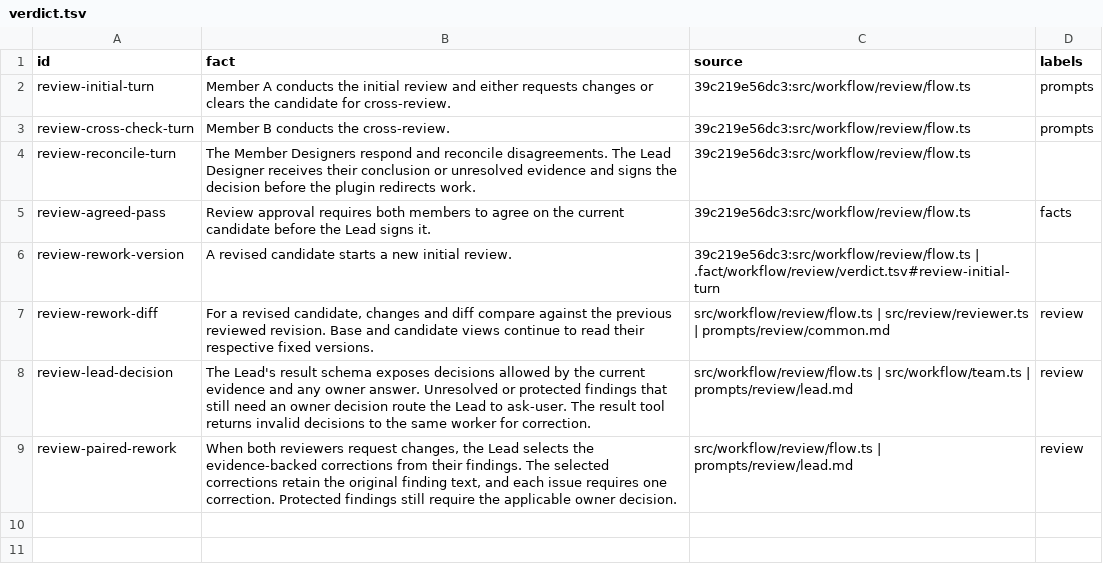
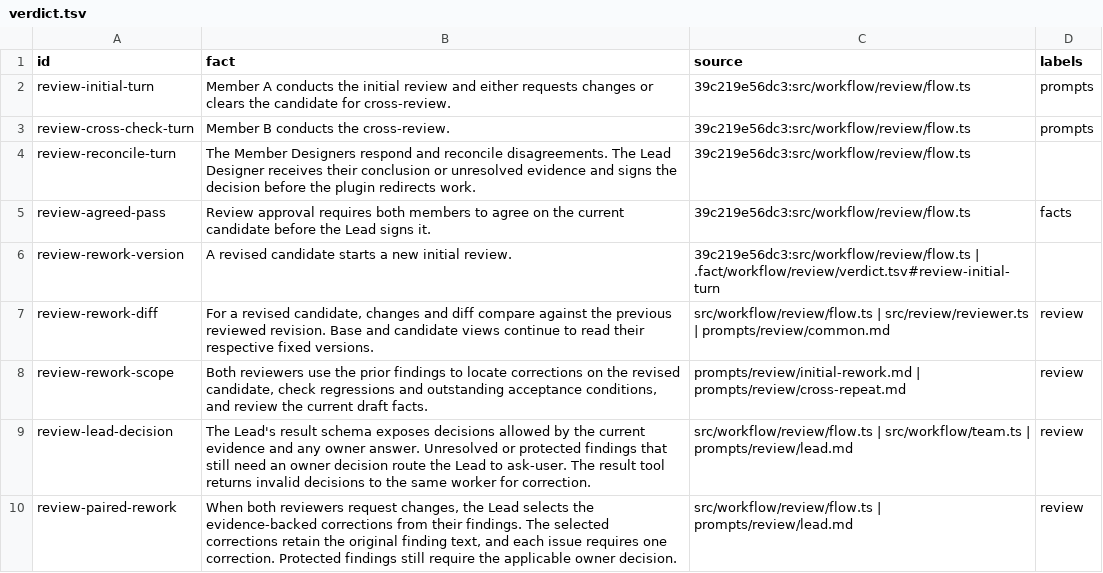
Before and after one commit to nan-mu/pi-taskbook, a TSV file: .fact/workflow/review/verdict.tsv, drawn as a sheet; the diff names each change by its address in the sheet, - before the commit and + after, or states it on an @@ line.

Commit message:
Focus repeat reviews on the revised passages

```diff
--- a/.fact/workflow/review/verdict.tsv
+++ b/.fact/workflow/review/verdict.tsv
+row 8: review-rework-scope | Both reviewers use the prior findings to locate corrections on the revised candidate, check regressions and outstanding acceptance conditions, and review the current draft facts. | prompts/review/initial-rework.md | prompts/review/cross-repeat.md | review
```
Also changed, not shown: 2 other files.
